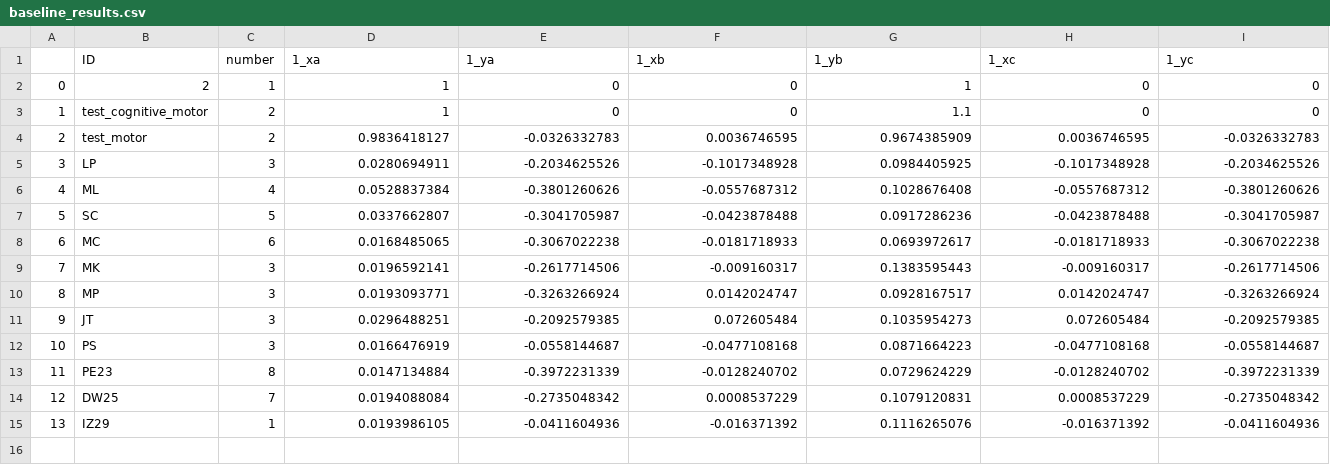
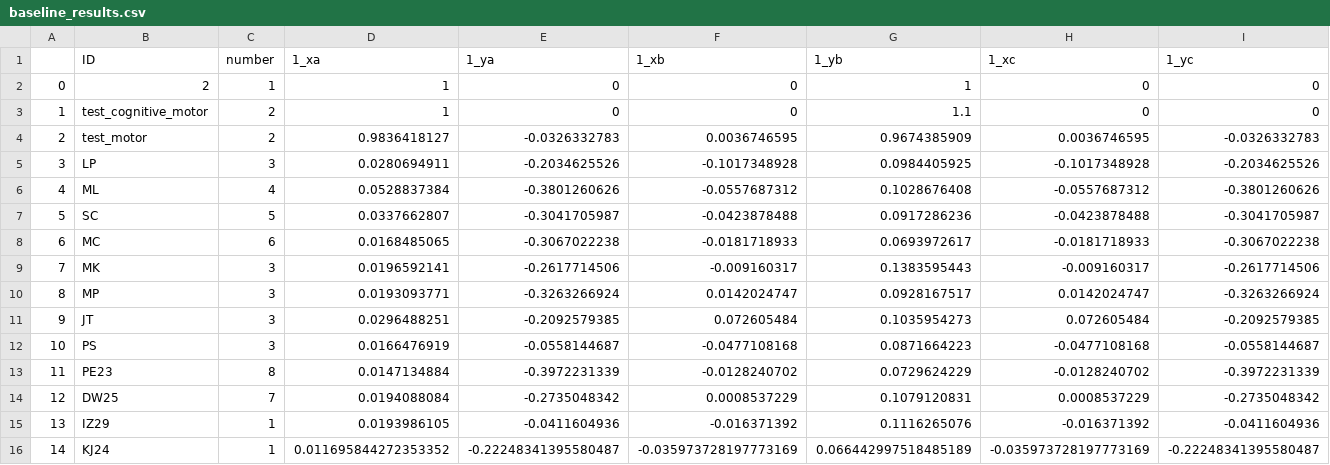
Before and after one commit to BrainTech/openbci, a CSV file: exps/ventures/data/baseline_results.csv, drawn as a sheet; only a part is shown; rows hold the shown columns only; the diff names each change by its address in the sheet, - before the commit and + after, or states it on an @@ line.

Commit message:
add user KJ23 session trening data

```diff
--- a/exps/ventures/data/baseline_results.csv
+++ b/exps/ventures/data/baseline_results.csv
+row 16: 14 | KJ24 | 1 | 0.011695844272353352 | -0.22248341395580487 | -0.035973728197773169 | 0.066442997518485189 | -0.035973728197773169 | -0.22248341395580487
```
Also changed, not shown: exps/ventures/data/calibration_results.csv, exps/ventures/data/calibration_results_2.csv.
